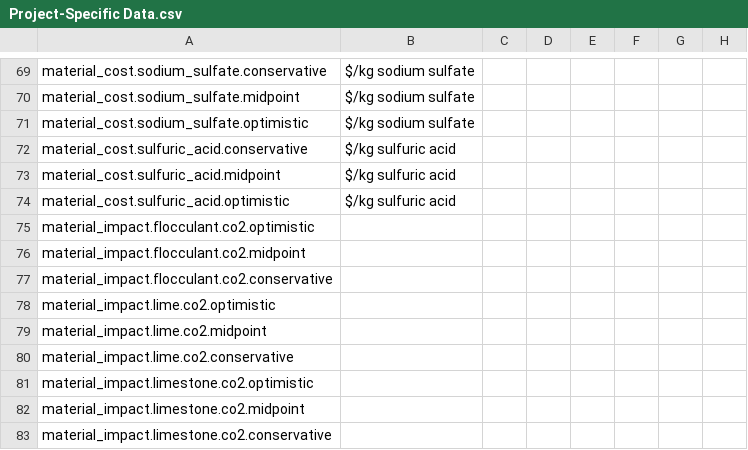
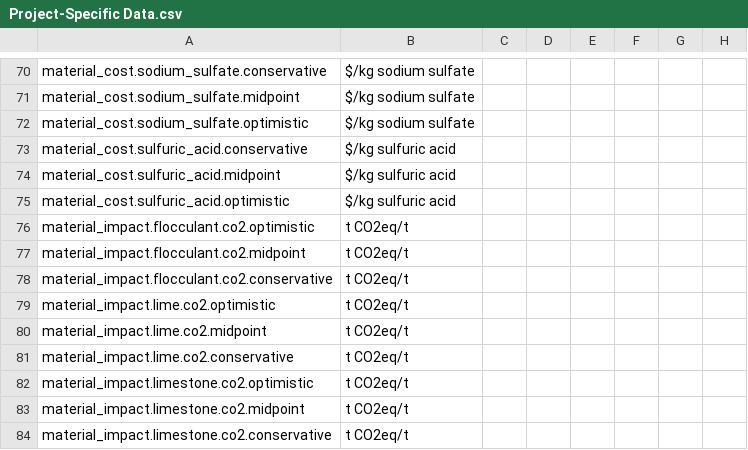
Before and after one commit to acheng98/Lithium-Interventions, a CSV file: Processing Models/data/Project-Specific Data.csv, drawn as a sheet; only a part is shown, gaps mark what is left out; addresses are those after the commit; the diff covers the shown part only; the diff names each change by its address in the sheet, - before the commit and + after, or states it on an @@ line.

```diff
--- a/Processing Models/data/Project-Specific Data.csv
+++ b/Processing Models/data/Project-Specific Data.csv
-B76:B84: (empty)
+B76:B84: t CO2eq/t
```
Also changed, not shown: 1 added row and 16 edited cells elsewhere in this file, 4 other files.
